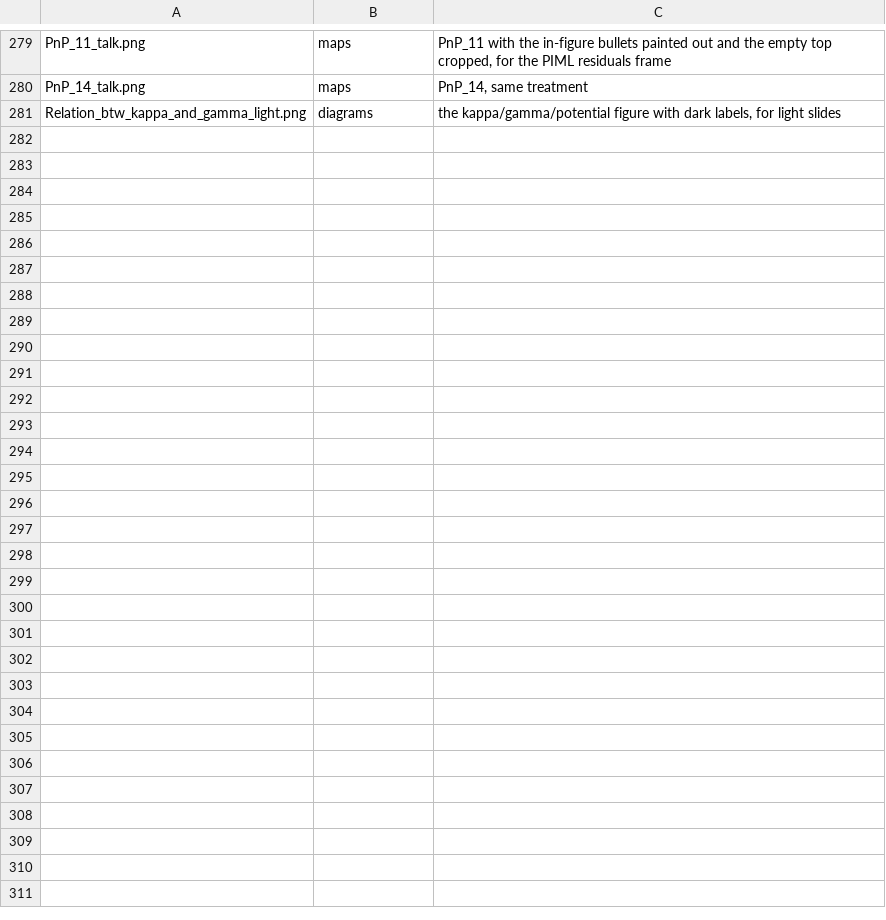
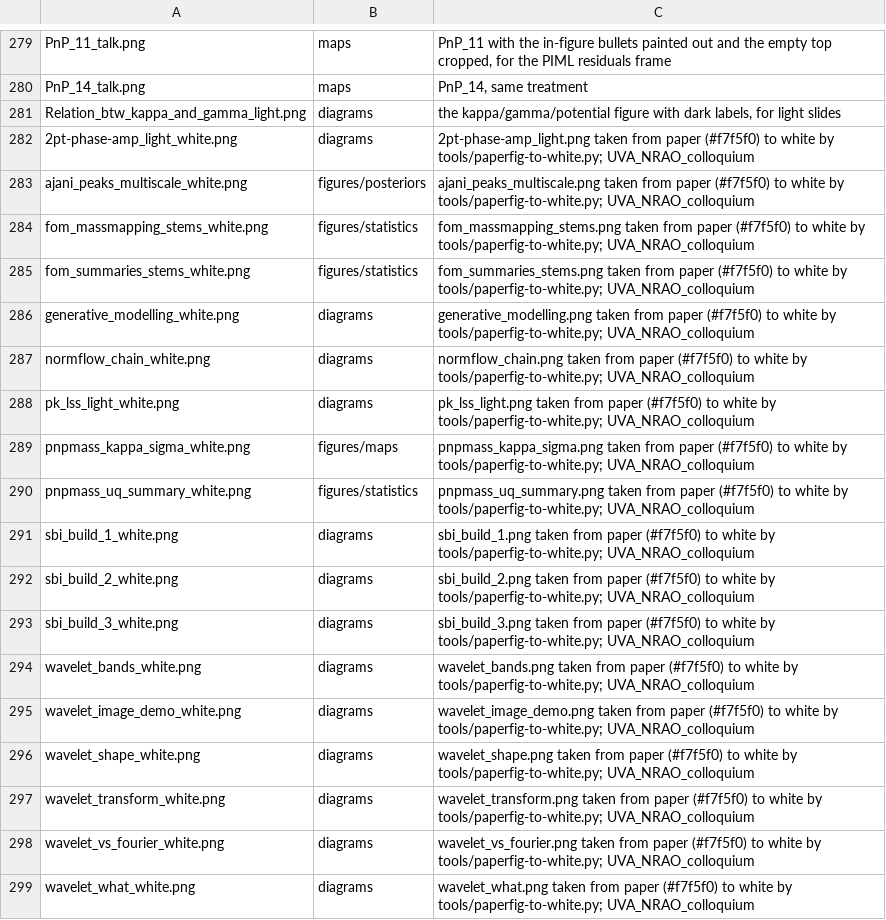
Before and after one commit to AndreasTersenov/talks, a TSV file: docs/asset-map.tsv, drawn as a sheet; only a part is shown, gaps mark what is left out.

```diff
--- a/docs/asset-map.tsv
+++ b/docs/asset-map.tsv
@@ -281 +281,19 @@ PnP_14_talk.png	maps	PnP_14, same treatment
 Relation_btw_kappa_and_gamma_light.png	diagrams	the kappa/gamma/potential figure with dark labels, for light slides
+2pt-phase-amp_light_white.png	diagrams	2pt-phase-amp_light.png taken from paper (#f7f5f0) to white by tools/paperfig-to-white.py; UVA_NRAO_colloquium
+ajani_peaks_multiscale_white.png	figures/posteriors	ajani_peaks_multiscale.png taken from paper (#f7f5f0) to white by tools/paperfig-to-white.py; UVA_NRAO_colloquium
+fom_massmapping_stems_white.png	figures/statistics	fom_massmapping_stems.png taken from paper (#f7f5f0) to white by tools/paperfig-to-white.py; UVA_NRAO_colloquium
+fom_summaries_stems_white.png	figures/statistics	fom_summaries_stems.png taken from paper (#f7f5f0) to white by tools/paperfig-to-white.py; UVA_NRAO_colloquium
+generative_modelling_white.png	diagrams	generative_modelling.png taken from paper (#f7f5f0) to white by tools/paperfig-to-white.py; UVA_NRAO_colloquium
+normflow_chain_white.png	diagrams	normflow_chain.png taken from paper (#f7f5f0) to white by tools/paperfig-to-white.py; UVA_NRAO_colloquium
+pk_lss_light_white.png	diagrams	pk_lss_light.png taken from paper (#f7f5f0) to white by tools/paperfig-to-white.py; UVA_NRAO_colloquium
+pnpmass_kappa_sigma_white.png	figures/maps	pnpmass_kappa_sigma.png taken from paper (#f7f5f0) to white by tools/paperfig-to-white.py; UVA_NRAO_colloquium
+pnpmass_uq_summary_white.png	figures/statistics	pnpmass_uq_summary.png taken from paper (#f7f5f0) to white by tools/paperfig-to-white.py; UVA_NRAO_colloquium
+sbi_build_1_white.png	diagrams	sbi_build_1.png taken from paper (#f7f5f0) to white by tools/paperfig-to-white.py; UVA_NRAO_colloquium
+sbi_build_2_white.png	diagrams	sbi_build_2.png taken from paper (#f7f5f0) to white by tools/paperfig-to-white.py; UVA_NRAO_colloquium
+sbi_build_3_white.png	diagrams	sbi_build_3.png taken from paper (#f7f5f0) to white by tools/paperfig-to-white.py; UVA_NRAO_colloquium
+wavelet_bands_white.png	diagrams	wavelet_bands.png taken from paper (#f7f5f0) to white by tools/paperfig-to-white.py; UVA_NRAO_colloquium
+wavelet_image_demo_white.png	diagrams	wavelet_image_demo.png taken from paper (#f7f5f0) to white by tools/paperfig-to-white.py; UVA_NRAO_colloquium
+wavelet_shape_white.png	diagrams	wavelet_shape.png taken from paper (#f7f5f0) to white by tools/paperfig-to-white.py; UVA_NRAO_colloquium
+wavelet_transform_white.png	diagrams	wavelet_transform.png taken from paper (#f7f5f0) to white by tools/paperfig-to-white.py; UVA_NRAO_colloquium
+wavelet_vs_fourier_white.png	diagrams	wavelet_vs_fourier.png taken from paper (#f7f5f0) to white by tools/paperfig-to-white.py; UVA_NRAO_colloquium
+wavelet_what_white.png	diagrams	wavelet_what.png taken from paper (#f7f5f0) to white by tools/paperfig-to-white.py; UVA_NRAO_colloquium
```
Also changed, not shown: 21 other files.
